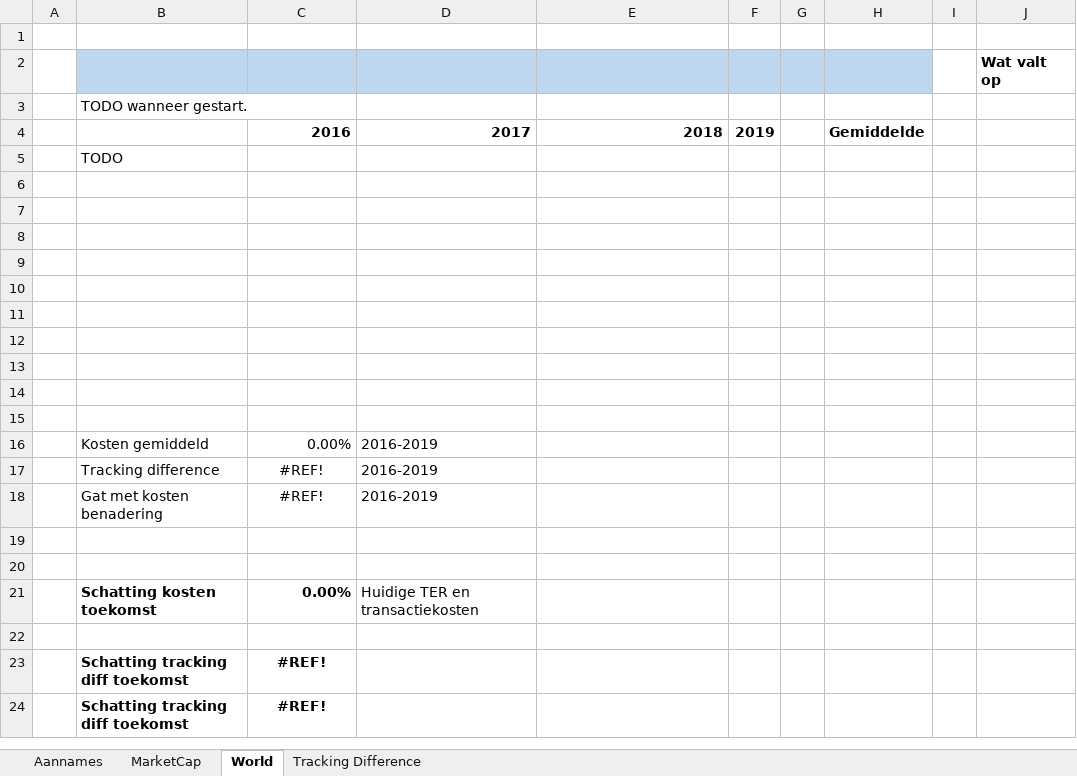
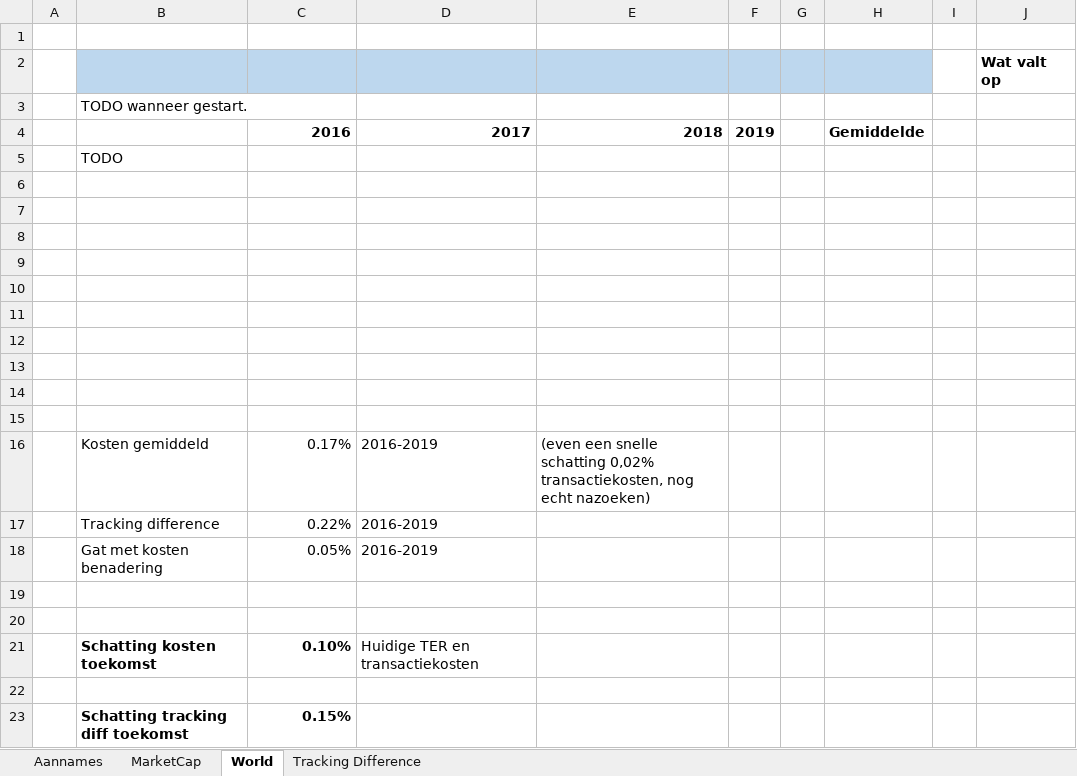
Before and after one commit to gerbenvl/indexfondsen, an Excel workbook: Actiam/Actiam-KostenBepaling2020.xlsx, sheet World, drawn as a sheet; values as stored, in another font and other column widths than the file's, no borders; the diff names each change by its address in the sheet, - before the commit and + after, or states it on an @@ line.

Commit message:
fixje bruto rendement fout MSCI world actiam

```diff
--- a/Actiam/Actiam-KostenBepaling2020.xlsx (sheet World)
+++ b/Actiam/Actiam-KostenBepaling2020.xlsx (sheet World)
-C16: 0.00%
+C16: 0.17%
-E16: (empty)
+E16: (even een snelle schatting 0,02% transactiekosten, nog echt nazoeken)
-C17: #REF!
+C17: 0.22%
-C17:C18 alignment: center
+C17:C18 alignment: right
-C18: #REF!
+C18: 0.05%
-C21: 0.00%
+C21: 0.10%
-C23: #REF!
+C23: 0.15%
-C23 alignment: center
+C23 alignment: right
-row 24:  | Schatting tracking diff toekomst | #REF!
```
Also changed, not shown: sheet Tracking Difference, formulas that keep their value, NorthernTrust/NT-KostenBepaling2020.xlsx.
